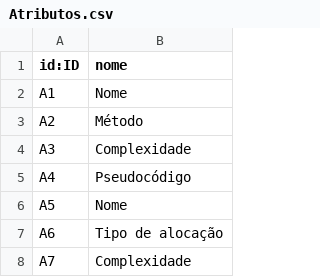
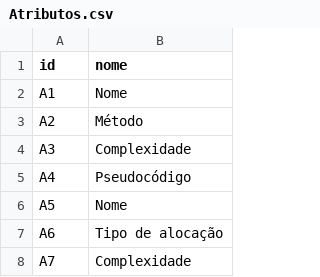
Before and after one commit to eduduuu/neo4j-graph-database, a CSV file: Atributos.csv, drawn as a sheet; only a part is shown.

Commit message:
Reformat Atributos.csv to correct header structure

```diff
--- a/Atributos.csv
+++ b/Atributos.csv
@@ -1,2 +1,2 @@
-id:ID,nome
+id,nome
 A1,Nome
```
